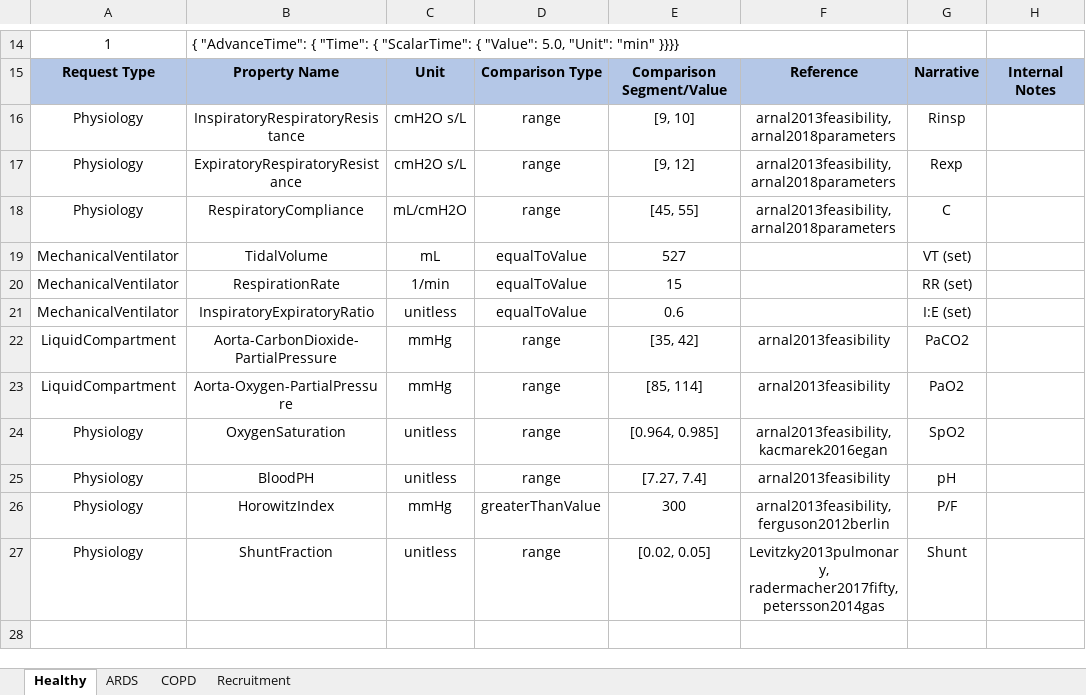
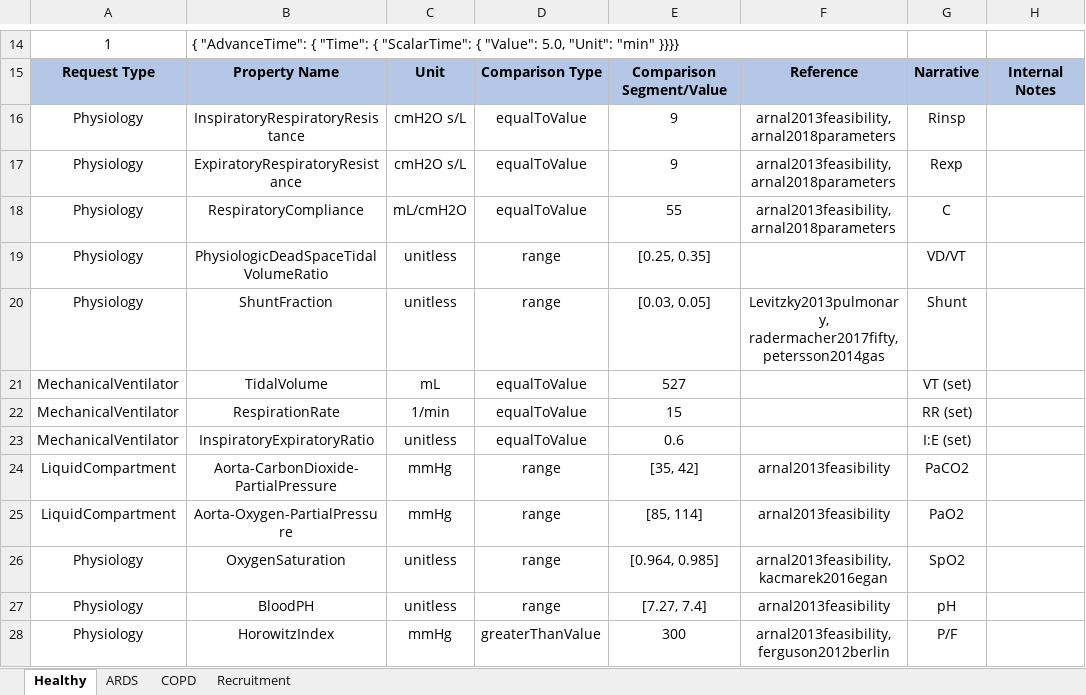
Before and after one commit to Buzzardleg2000/Pulse, an Excel workbook: data/human/adult/validation/Scenarios/MechanicalVentilator.xlsx, sheet Healthy, drawn as a sheet; only a part is shown, gaps mark what is left out; values as stored, in another font and other column widths than the file's, no borders; removed rows and columns are numbered as before the commit, all else as after; the diff names each change by its address in the sheet, - before the commit and + after, or states it on an @@ line.

```diff
--- a/data/human/adult/validation/Scenarios/MechanicalVentilator.xlsx (sheet Healthy)
+++ b/data/human/adult/validation/Scenarios/MechanicalVentilator.xlsx (sheet Healthy)
-D16:D18: range
+D16:D18: equalToValue
-E16: [9, 10]
+E16: 9
-E17: [9, 12]
+E17: 9
-E18: [45, 55]
+E18: 55
+row 19: Physiology | PhysiologicDeadSpaceTidalVolumeRatio | unitless | range | [0.25, 0.35] |  | VD/VT
+row 20: Physiology | ShuntFraction | unitless | range | [0.03, 0.05] | Levitzky2013pulmonary, radermacher2017fifty, petersson2014gas | Shunt
-row 27: Physiology | ShuntFraction | unitless | range | [0.02, 0.05] | Levitzky2013pulmonary, radermacher2017fifty, petersson2014gas | Shunt
```
Also changed, not shown: sheet ARDS, sheet COPD, 2 other files.
